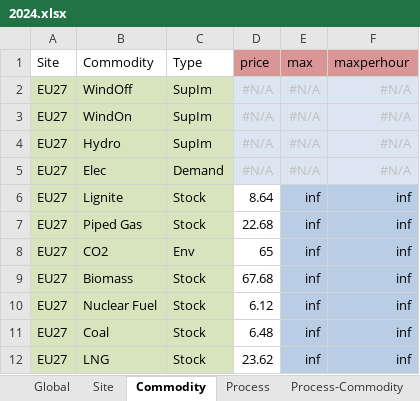
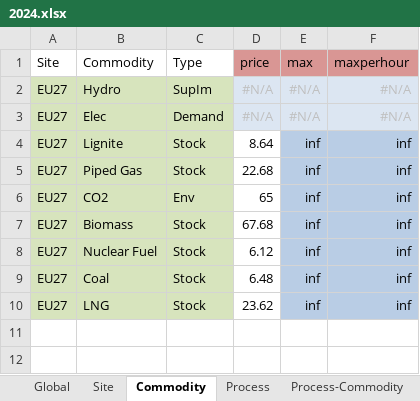
Before and after one commit to oitzingermaximilian/urbs-extension, an Excel workbook: Input/urbs_intertemporal_2050/2024.xlsx, sheet Commodity, drawn as a sheet; values as stored, in another font and other column widths than the file's, no borders; conditional formats not drawn; the diff names each change by its address in the sheet, - before the commit and + after, or states it on an @@ line.

```diff
--- a/Input/urbs_intertemporal_2050/2024.xlsx (sheet Commodity)
+++ b/Input/urbs_intertemporal_2050/2024.xlsx (sheet Commodity)
-row 2: EU27 | WindOff | SupIm | #N/A | #N/A | #N/A
-row 3: EU27 | WindOn | SupIm | #N/A | #N/A | #N/A
```
Also changed, not shown: sheet Process, sheet Process-Commodity, sheet SupIm, Input/urbs_intertemporal_2050/2025.xlsx, Input/urbs_intertemporal_2050/2029.xlsx, 25 other files.
